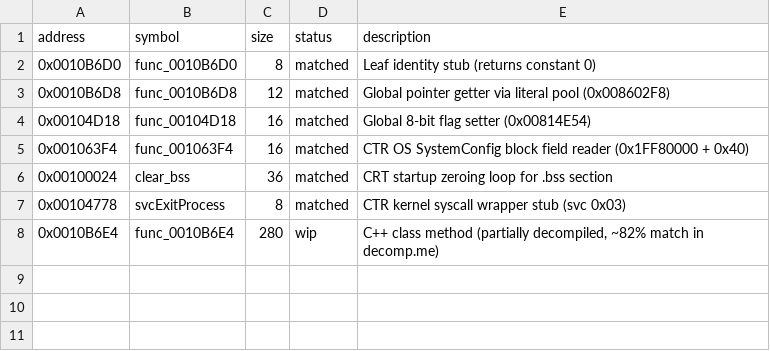
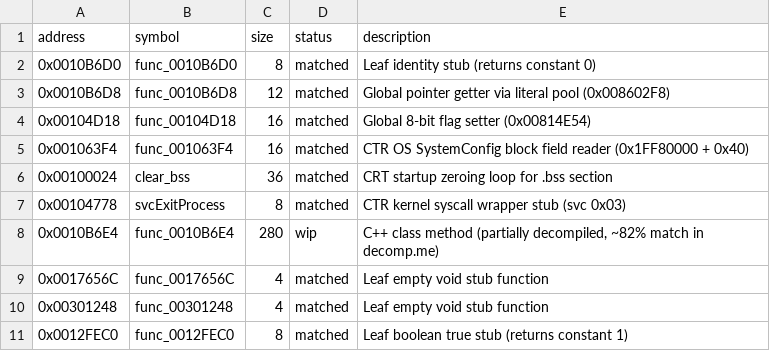
Before and after one commit to ChaconMoon/yokai-watch-2-decompiled, a CSV file: config/functions.csv, drawn as a sheet; the diff names each change by its address in the sheet, - before the commit and + after, or states it on an @@ line.

Commit message:
docs: organize AI generated notes in docs/ai_generated/ and match 3 trivial stubs
- Relocate and identify AI reference notes in docs/ai_generated/ (no_op_stubs.md)
- Implement and match func_0017656C (4 B, empty stub)
- Implement and match func_00301248 (4 B, empty stub)
- Implement and match func_0012FEC0 (8 B, boolean true stub)
- Update manifests and metrics (9 functions matched, 100% byte-exact)

```diff
--- a/config/functions.csv
+++ b/config/functions.csv
+row 9: 0x0017656C | func_0017656C | 4 | matched | Leaf empty void stub function
+row 10: 0x00301248 | func_00301248 | 4 | matched | Leaf empty void stub function
+row 11: 0x0012FEC0 | func_0012FEC0 | 8 | matched | Leaf boolean true stub (returns constant 1)
```
Also changed, not shown: 7 other files.
